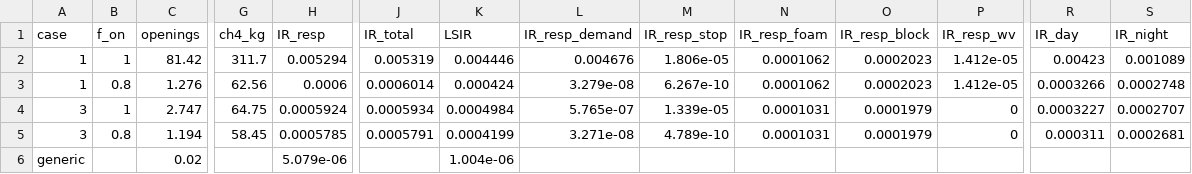
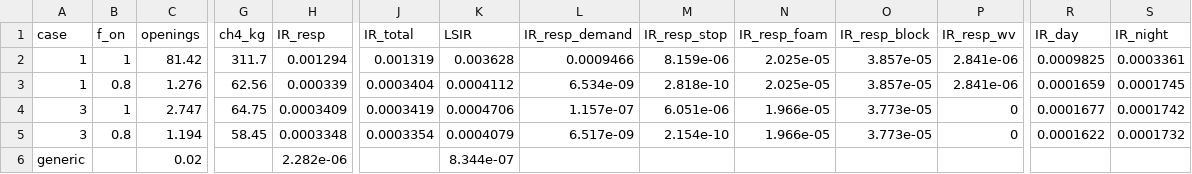
Before and after one commit to drinkgarlic/biogas-pvrv-BN, a CSV file: results/dynamic_qra/risk_summary.csv, drawn as a sheet; only a part is shown, gaps mark what is left out; the diff names each change by its address in the sheet, - before the commit and + after, or states it on an @@ line.

```diff
--- a/results/dynamic_qra/risk_summary.csv
+++ b/results/dynamic_qra/risk_summary.csv
-H2 (IR_resp): 0.005294
+H2 (IR_resp): 0.001294
-J2 (IR_total): 0.005319
+J2 (IR_total): 0.001319
-K2 (LSIR): 0.004446
+K2 (LSIR): 0.003628
-L2 (IR_resp_demand): 0.004676
+L2 (IR_resp_demand): 0.0009466
-M2 (IR_resp_stop): 1.806e-05
+M2 (IR_resp_stop): 8.159e-06
-N2:N3 (IR_resp_foam): 0.0001062
+N2:N3 (IR_resp_foam): 2.025e-05
-O2:O3 (IR_resp_block): 0.0002023
+O2:O3 (IR_resp_block): 3.857e-05
-P2:P3 (IR_resp_wv): 1.412e-05
+P2:P3 (IR_resp_wv): 2.841e-06
-R2 (IR_day): 0.00423
+R2 (IR_day): 0.0009825
-S2 (IR_night): 0.001089
+S2 (IR_night): 0.0003361
-H3 (IR_resp): 0.0006
+H3 (IR_resp): 0.000339
-J3 (IR_total): 0.0006014
+J3 (IR_total): 0.0003404
-K3 (LSIR): 0.000424
+K3 (LSIR): 0.0004112
-L3 (IR_resp_demand): 3.279e-08
+L3 (IR_resp_demand): 6.534e-09
-M3 (IR_resp_stop): 6.267e-10
+M3 (IR_resp_stop): 2.818e-10
-R3 (IR_day): 0.0003266
+R3 (IR_day): 0.0001659
-S3 (IR_night): 0.0002748
+S3 (IR_night): 0.0001745
-H4 (IR_resp): 0.0005924
+H4 (IR_resp): 0.0003409
-J4 (IR_total): 0.0005934
+J4 (IR_total): 0.0003419
-K4 (LSIR): 0.0004984
+K4 (LSIR): 0.0004706
-L4 (IR_resp_demand): 5.765e-07
+L4 (IR_resp_demand): 1.157e-07
-M4 (IR_resp_stop): 1.339e-05
+M4 (IR_resp_stop): 6.051e-06
-N4:N5 (IR_resp_foam): 0.0001031
+N4:N5 (IR_resp_foam): 1.966e-05
-O4:O5 (IR_resp_block): 0.0001979
+O4:O5 (IR_resp_block): 3.773e-05
-R4 (IR_day): 0.0003227
+R4 (IR_day): 0.0001677
-S4 (IR_night): 0.0002707
+S4 (IR_night): 0.0001742
-H5 (IR_resp): 0.0005785
+H5 (IR_resp): 0.0003348
-J5 (IR_total): 0.0005791
+J5 (IR_total): 0.0003354
-K5 (LSIR): 0.0004199
+K5 (LSIR): 0.0004079
-L5 (IR_resp_demand): 3.271e-08
+L5 (IR_resp_demand): 6.517e-09
-M5 (IR_resp_stop): 4.789e-10
+M5 (IR_resp_stop): 2.154e-10
-R5 (IR_day): 0.000311
+R5 (IR_day): 0.0001622
-S5 (IR_night): 0.0002681
+S5 (IR_night): 0.0001732
-H6 (IR_resp): 5.079e-06
+H6 (IR_resp): 2.282e-06
-K6 (LSIR): 1.004e-06
+K6 (LSIR): 8.344e-07
```
Also changed, not shown: results/dynamic_qra/fatality_table.csv, results/dynamic_qra/risk_profiles.csv, 15 other files.
